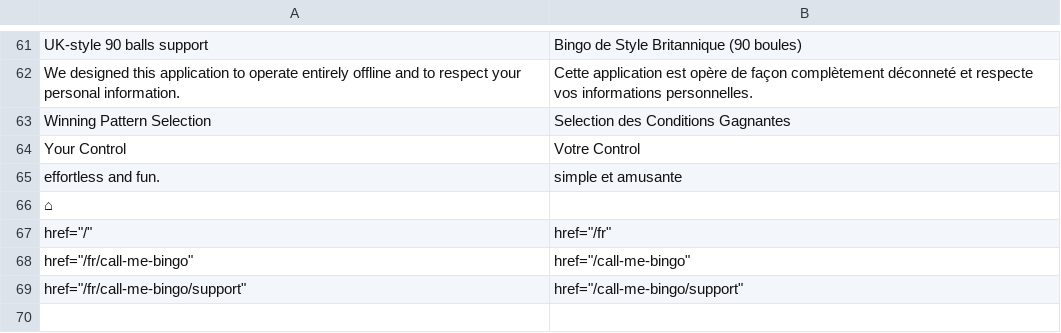
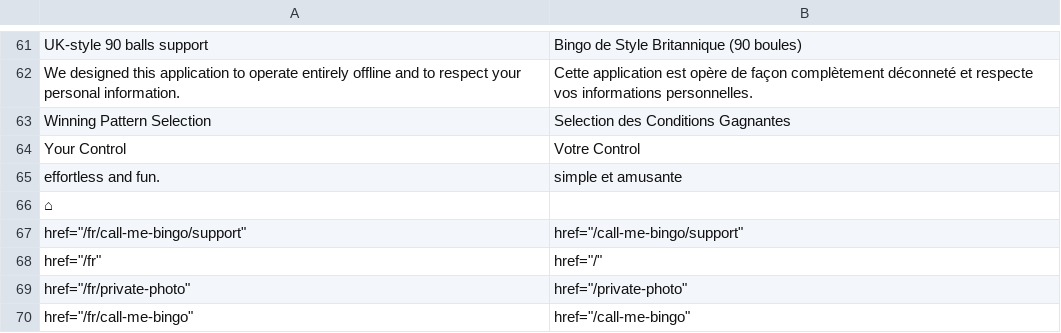
Before and after one commit to alexandrerochette/acajou.website, a TSV file: translations/fr.tsv, drawn as a sheet; only a part is shown, gaps mark what is left out.

```diff
--- a/translations/fr.tsv
+++ b/translations/fr.tsv
@@ -66,4 +66,5 @@ effortless and fun.	simple et amusante
 ⌂	
-"href=""/"""	"href=""/fr"""
+"href=""/fr/call-me-bingo/support"""	"href=""/call-me-bingo/support"""
+"href=""/fr"""	"href=""/"""
+"href=""/fr/private-photo"""	"href=""/private-photo"""
 "href=""/fr/call-me-bingo"""	"href=""/call-me-bingo"""
-"href=""/fr/call-me-bingo/support"""	"href=""/call-me-bingo/support"""
```
Also changed, not shown: 6 other files.
